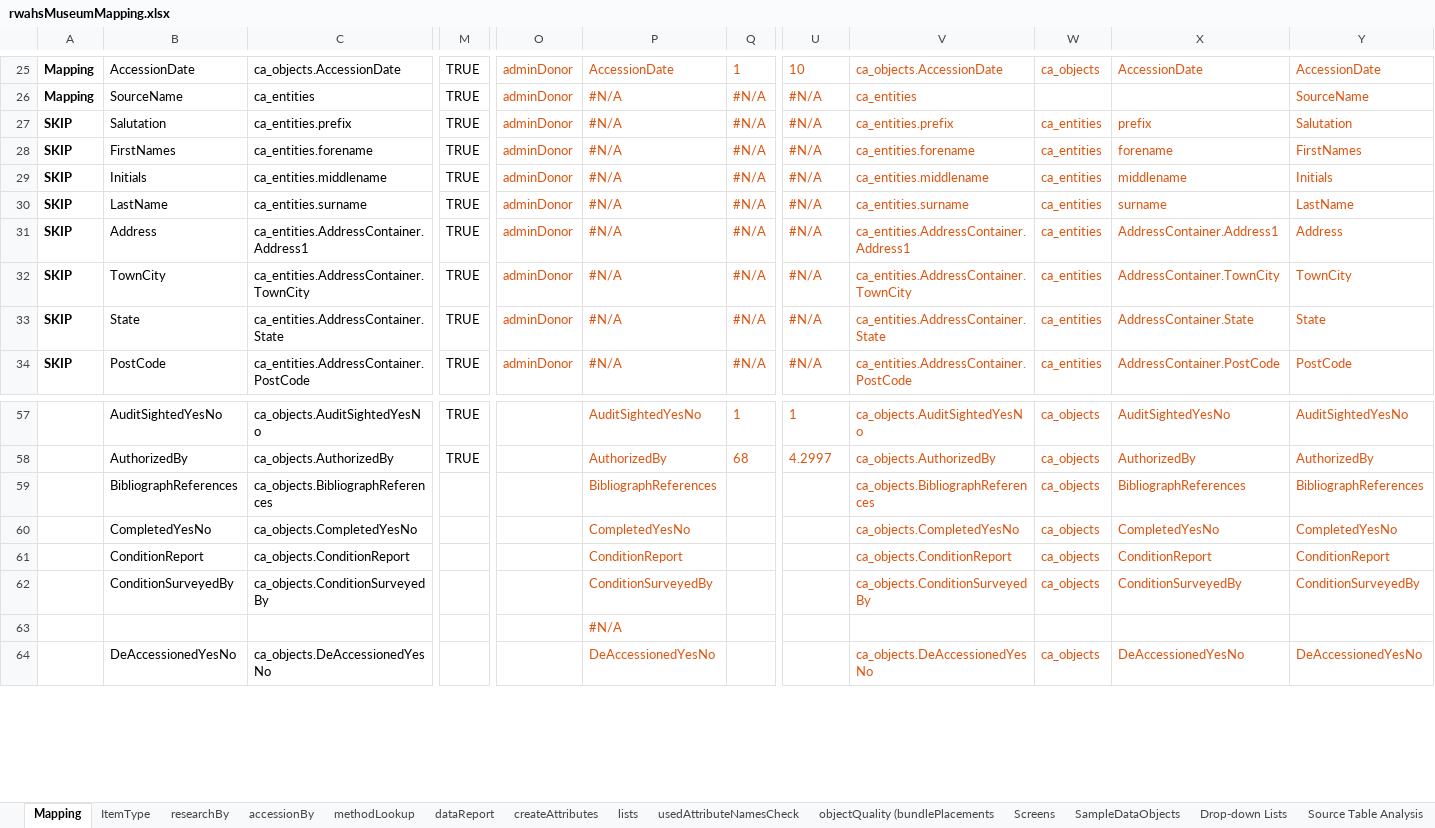
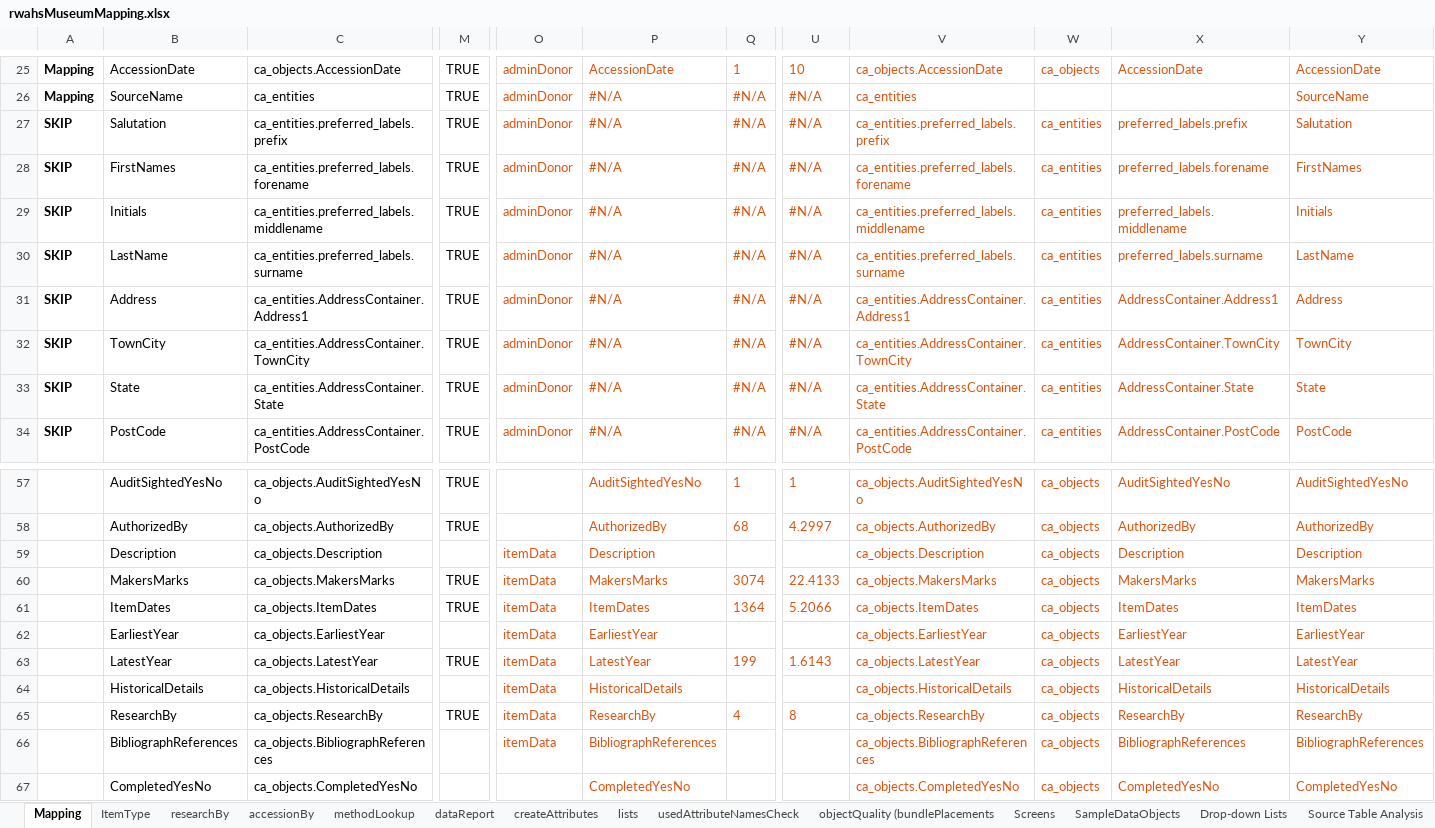
Before and after one commit to rwahs/import-scripts, an Excel workbook: museum/rwahsMuseumMapping.xlsx, sheet Mapping, drawn as a sheet; only a part is shown, gaps mark what is left out; the shorter side is filled out with more unchanged rows; values as stored, in another font and other column widths than the file's, no borders; charts and pictures and conditional formats not drawn; addresses are those after the commit; rows hold the shown columns only; the diff covers the shown part only; the diff names each change by its address in the sheet, - before the commit and + after, or states it on an @@ line.

```diff
--- a/museum/rwahsMuseumMapping.xlsx (sheet Mapping)
+++ b/museum/rwahsMuseumMapping.xlsx (sheet Mapping)
-C27: ca_entities.prefix
+C27: ca_entities.preferred_labels.prefix
-V27: ca_entities.prefix
+V27: ca_entities.preferred_labels.prefix
-X27: prefix
+X27: preferred_labels.prefix
-C28: ca_entities.forename
+C28: ca_entities.preferred_labels.forename
-V28: ca_entities.forename
+V28: ca_entities.preferred_labels.forename
-X28: forename
+X28: preferred_labels.forename
-C29: ca_entities.middlename
+C29: ca_entities.preferred_labels.middlename
-V29: ca_entities.middlename
+V29: ca_entities.preferred_labels.middlename
-X29: middlename
+X29: preferred_labels.middlename
-C30: ca_entities.surname
+C30: ca_entities.preferred_labels.surname
-V30: ca_entities.surname
+V30: ca_entities.preferred_labels.surname
-X30: surname
+X30: preferred_labels.surname
+row 59:  | Description | ca_objects.Description |  | itemData | Description |  |  | ca_objects.Description | ca_objects | Description | Description
+row 60:  | MakersMarks | ca_objects.MakersMarks | TRUE | itemData | MakersMarks | 3074 | 22.4133 | ca_objects.MakersMarks | ca_objects | MakersMarks | MakersMarks
+row 61:  | ItemDates | ca_objects.ItemDates | TRUE | itemData | ItemDates | 1364 | 5.2066 | ca_objects.ItemDates | ca_objects | ItemDates | ItemDates
+row 62:  | EarliestYear | ca_objects.EarliestYear |  | itemData | EarliestYear |  |  | ca_objects.EarliestYear | ca_objects | EarliestYear | EarliestYear
+row 63:  | LatestYear | ca_objects.LatestYear | TRUE | itemData | LatestYear | 199 | 1.6143 | ca_objects.LatestYear | ca_objects | LatestYear | LatestYear
+row 64:  | HistoricalDetails | ca_objects.HistoricalDetails |  | itemData | HistoricalDetails |  |  | ca_objects.HistoricalDetails | ca_objects | HistoricalDetails | HistoricalDetails
+row 65:  | ResearchBy | ca_objects.ResearchBy | TRUE | itemData | ResearchBy | 4 | 8 | ca_objects.ResearchBy | ca_objects | ResearchBy | ResearchBy
-O66: (empty)
+O66: itemData
```
Also changed, not shown: 15 added rows, 22 removed rows and 4 edited cells elsewhere in this sheet, formulas that keep their value, 4 other files.
